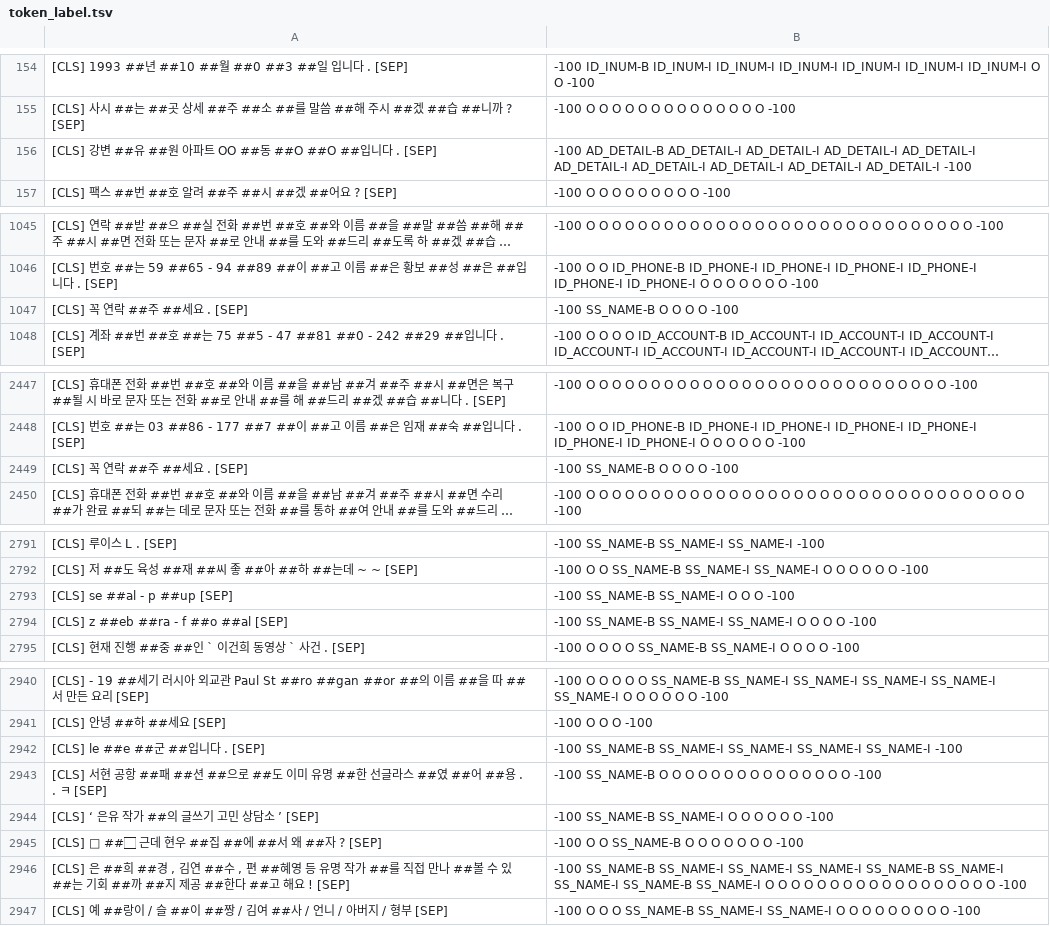
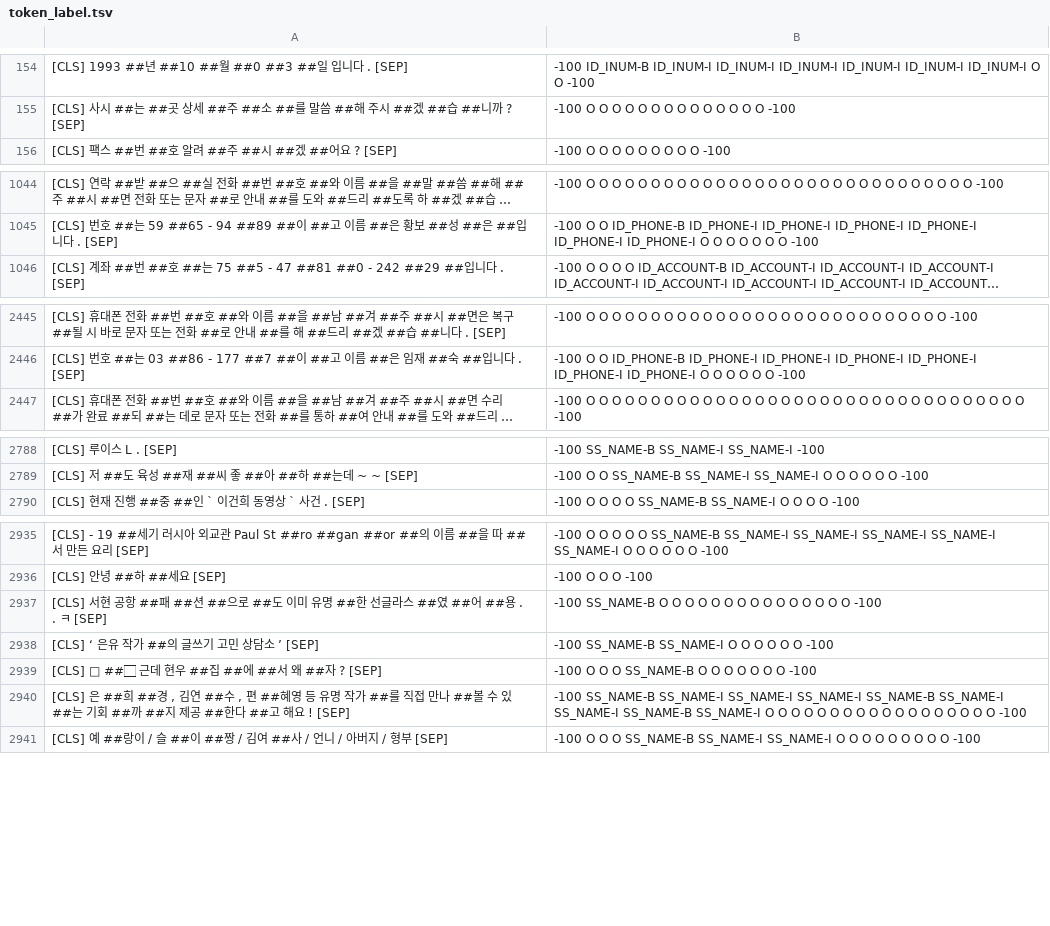
Before and after one commit to SangheonYi/I_want_PII_NER, a TSV file: res/token_label.tsv, drawn as a sheet; only a part is shown, gaps mark what is left out; long unchanged cells end in …; removed rows and columns are numbered as before the commit, all else as after; the diff covers the shown part only; the diff names each change by its address in the sheet, - before the commit and + after, or states it on an @@ line.

Commit message:
data: First proccessed data

```diff
--- a/res/token_label.tsv
+++ b/res/token_label.tsv
-row 156: [CLS] 강변 ##유 ##원 아파트 OO ##동 ##O ##O ##입니다 . [SEP] | -100 AD_DETAIL-B AD_DETAIL-I AD_DETAIL-I AD_DETAIL-I AD_DETAIL-I AD_DETAIL-I AD_DETAIL-I AD_DETAIL-I AD_DETAIL-I AD_DETAIL-I -100
-row 1047: [CLS] 꼭 연락 ##주 ##세요 . [SEP] | -100 SS_NAME-B O O O O -100
-row 2449: [CLS] 꼭 연락 ##주 ##세요 . [SEP] | -100 SS_NAME-B O O O O -100
-row 2793: [CLS] se ##al - p ##up [SEP] | -100 SS_NAME-B SS_NAME-I O O O -100
-row 2794: [CLS] z ##eb ##ra - f ##o ##al [SEP] | -100 SS_NAME-B SS_NAME-I SS_NAME-I O O O O -100
-row 2942: [CLS] le ##e ##군 ##입니다 . [SEP] | -100 SS_NAME-B SS_NAME-I SS_NAME-I SS_NAME-I SS_NAME-I -100
-B2939: -100 O O SS_NAME-B O O O O O O O -100
+B2939: -100 O O O SS_NAME-B O O O O O O O -100
```
Also changed, not shown: 2 edited cells elsewhere in this file, res/kssed.tsv, 3 other files.
